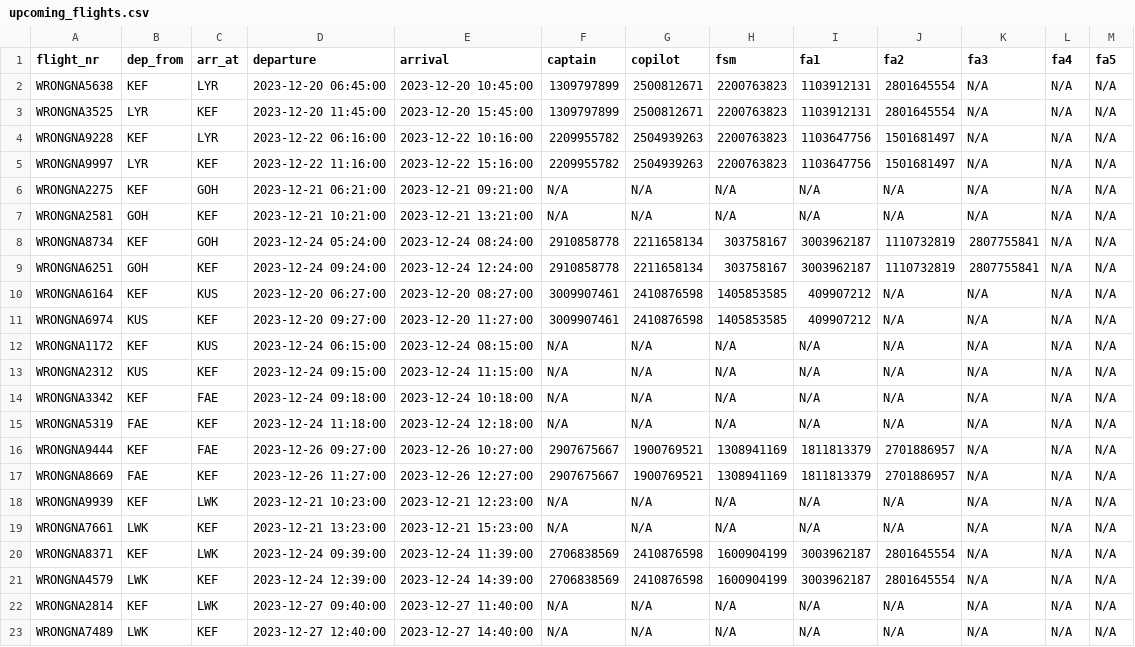
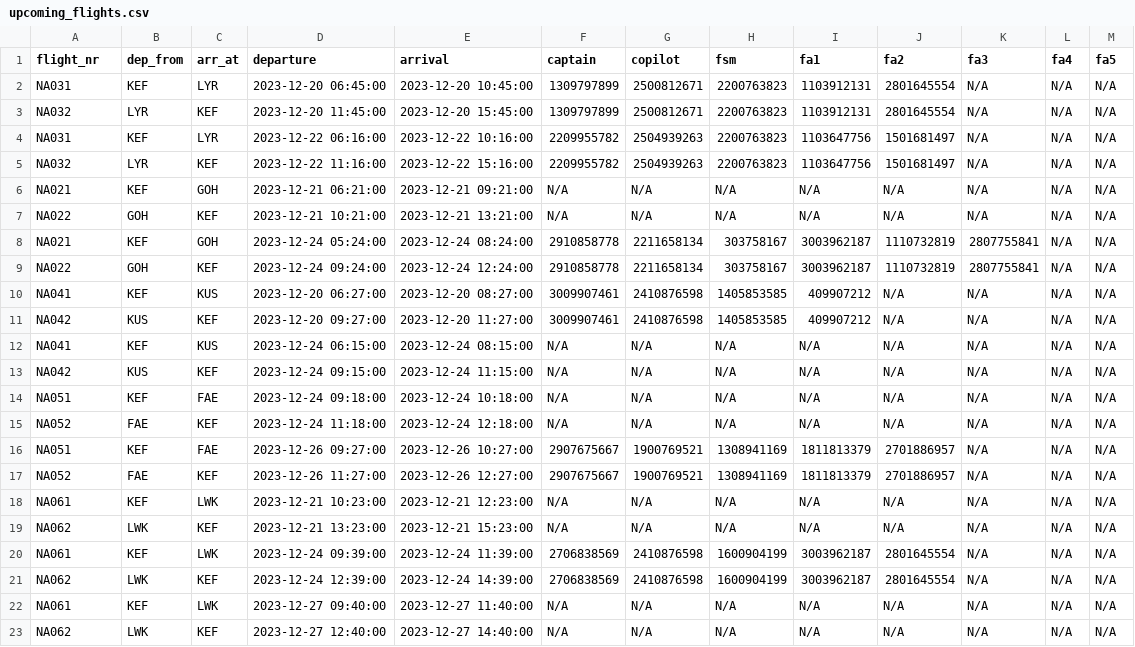
Before and after one commit to LarusThor/NaN-Air-Verklegt-1, a CSV file: files/upcoming_flights.csv, drawn as a sheet.

```diff
--- a/files/upcoming_flights.csv
+++ b/files/upcoming_flights.csv
@@ -1,23 +1,23 @@
 flight_nr,dep_from,arr_at,departure,arrival,captain,copilot,fsm,fa1,fa2,fa3,fa4,fa5,
-WRONGNA5638,KEF,LYR,2023-12-20 06:45:00,2023-12-20 10:45:00,1309797899,2500812671,2200763823,1103912131,2801645554,N/A,N/A,N/A
-WRONGNA3525,LYR,KEF,2023-12-20 11:45:00,2023-12-20 15:45:00,1309797899,2500812671,2200763823,1103912131,2801645554,N/A,N/A,N/A
-WRONGNA9228,KEF,LYR,2023-12-22 06:16:00,2023-12-22 10:16:00,2209955782,2504939263,2200763823,1103647756,1501681497,N/A,N/A,N/A
-WRONGNA9997,LYR,KEF,2023-12-22 11:16:00,2023-12-22 15:16:00,2209955782,2504939263,2200763823,1103647756,1501681497,N/A,N/A,N/A
-WRONGNA2275,KEF,GOH,2023-12-21 06:21:00,2023-12-21 09:21:00,N/A,N/A,N/A,N/A,N/A,N/A,N/A,N/A
-WRONGNA2581,GOH,KEF,2023-12-21 10:21:00,2023-12-21 13:21:00,N/A,N/A,N/A,N/A,N/A,N/A,N/A,N/A
-WRONGNA8734,KEF,GOH,2023-12-24 05:24:00,2023-12-24 08:24:00,2910858778,2211658134,303758167,3003962187,1110732819,2807755841,N/A,N/A
-WRONGNA6251,GOH,KEF,2023-12-24 09:24:00,2023-12-24 12:24:00,2910858778,2211658134,303758167,3003962187,1110732819,2807755841,N/A,N/A
-WRONGNA6164,KEF,KUS,2023-12-20 06:27:00,2023-12-20 08:27:00,3009907461,2410876598,1405853585,409907212,N/A,N/A,N/A,N/A
-WRONGNA6974,KUS,KEF,2023-12-20 09:27:00,2023-12-20 11:27:00,3009907461,2410876598,1405853585,409907212,N/A,N/A,N/A,N/A
-WRONGNA1172,KEF,KUS,2023-12-24 06:15:00,2023-12-24 08:15:00,N/A,N/A,N/A,N/A,N/A,N/A,N/A,N/A
-WRONGNA2312,KUS,KEF,2023-12-24 09:15:00,2023-12-24 11:15:00,N/A,N/A,N/A,N/A,N/A,N/A,N/A,N/A
-WRONGNA3342,KEF,FAE,2023-12-24 09:18:00,2023-12-24 10:18:00,N/A,N/A,N/A,N/A,N/A,N/A,N/A,N/A
-WRONGNA5319,FAE,KEF,2023-12-24 11:18:00,2023-12-24 12:18:00,N/A,N/A,N/A,N/A,N/A,N/A,N/A,N/A
-WRONGNA9444,KEF,FAE,2023-12-26 09:27:00,2023-12-26 10:27:00,2907675667,1900769521,1308941169,1811813379,2701886957,N/A,N/A,N/A
-WRONGNA8669,FAE,KEF,2023-12-26 11:27:00,2023-12-26 12:27:00,2907675667,1900769521,1308941169,1811813379,2701886957,N/A,N/A,N/A
-WRONGNA9939,KEF,LWK,2023-12-21 10:23:00,2023-12-21 12:23:00,N/A,N/A,N/A,N/A,N/A,N/A,N/A,N/A
-WRONGNA7661,LWK,KEF,2023-12-21 13:23:00,2023-12-21 15:23:00,N/A,N/A,N/A,N/A,N/A,N/A,N/A,N/A
-WRONGNA8371,KEF,LWK,2023-12-24 09:39:00,2023-12-24 11:39:00,2706838569,2410876598,1600904199,3003962187,2801645554,N/A,N/A,N/A
-WRONGNA4579,LWK,KEF,2023-12-24 12:39:00,2023-12-24 14:39:00,2706838569,2410876598,1600904199,3003962187,2801645554,N/A,N/A,N/A
-WRONGNA2814,KEF,LWK,2023-12-27 09:40:00,2023-12-27 11:40:00,N/A,N/A,N/A,N/A,N/A,N/A,N/A,N/A
-WRONGNA7489,LWK,KEF,2023-12-27 12:40:00,2023-12-27 14:40:00,N/A,N/A,N/A,N/A,N/A,N/A,N/A,N/A
+NA031,KEF,LYR,2023-12-20 06:45:00,2023-12-20 10:45:00,1309797899,2500812671,2200763823,1103912131,2801645554,N/A,N/A,N/A
+NA032,LYR,KEF,2023-12-20 11:45:00,2023-12-20 15:45:00,1309797899,2500812671,2200763823,1103912131,2801645554,N/A,N/A,N/A
+NA031,KEF,LYR,2023-12-22 06:16:00,2023-12-22 10:16:00,2209955782,2504939263,2200763823,1103647756,1501681497,N/A,N/A,N/A
+NA032,LYR,KEF,2023-12-22 11:16:00,2023-12-22 15:16:00,2209955782,2504939263,2200763823,1103647756,1501681497,N/A,N/A,N/A
+NA021,KEF,GOH,2023-12-21 06:21:00,2023-12-21 09:21:00,N/A,N/A,N/A,N/A,N/A,N/A,N/A,N/A
+NA022,GOH,KEF,2023-12-21 10:21:00,2023-12-21 13:21:00,N/A,N/A,N/A,N/A,N/A,N/A,N/A,N/A
+NA021,KEF,GOH,2023-12-24 05:24:00,2023-12-24 08:24:00,2910858778,2211658134,303758167,3003962187,1110732819,2807755841,N/A,N/A
+NA022,GOH,KEF,2023-12-24 09:24:00,2023-12-24 12:24:00,2910858778,2211658134,303758167,3003962187,1110732819,2807755841,N/A,N/A
+NA041,KEF,KUS,2023-12-20 06:27:00,2023-12-20 08:27:00,3009907461,2410876598,1405853585,409907212,N/A,N/A,N/A,N/A
+NA042,KUS,KEF,2023-12-20 09:27:00,2023-12-20 11:27:00,3009907461,2410876598,1405853585,409907212,N/A,N/A,N/A,N/A
+NA041,KEF,KUS,2023-12-24 06:15:00,2023-12-24 08:15:00,N/A,N/A,N/A,N/A,N/A,N/A,N/A,N/A
+NA042,KUS,KEF,2023-12-24 09:15:00,2023-12-24 11:15:00,N/A,N/A,N/A,N/A,N/A,N/A,N/A,N/A
+NA051,KEF,FAE,2023-12-24 09:18:00,2023-12-24 10:18:00,N/A,N/A,N/A,N/A,N/A,N/A,N/A,N/A
+NA052,FAE,KEF,2023-12-24 11:18:00,2023-12-24 12:18:00,N/A,N/A,N/A,N/A,N/A,N/A,N/A,N/A
+NA051,KEF,FAE,2023-12-26 09:27:00,2023-12-26 10:27:00,2907675667,1900769521,1308941169,1811813379,2701886957,N/A,N/A,N/A
+NA052,FAE,KEF,2023-12-26 11:27:00,2023-12-26 12:27:00,2907675667,1900769521,1308941169,1811813379,2701886957,N/A,N/A,N/A
+NA061,KEF,LWK,2023-12-21 10:23:00,2023-12-21 12:23:00,N/A,N/A,N/A,N/A,N/A,N/A,N/A,N/A
+NA062,LWK,KEF,2023-12-21 13:23:00,2023-12-21 15:23:00,N/A,N/A,N/A,N/A,N/A,N/A,N/A,N/A
+NA061,KEF,LWK,2023-12-24 09:39:00,2023-12-24 11:39:00,2706838569,2410876598,1600904199,3003962187,2801645554,N/A,N/A,N/A
+NA062,LWK,KEF,2023-12-24 12:39:00,2023-12-24 14:39:00,2706838569,2410876598,1600904199,3003962187,2801645554,N/A,N/A,N/A
+NA061,KEF,LWK,2023-12-27 09:40:00,2023-12-27 11:40:00,N/A,N/A,N/A,N/A,N/A,N/A,N/A,N/A
+NA062,LWK,KEF,2023-12-27 12:40:00,2023-12-27 14:40:00,N/A,N/A,N/A,N/A,N/A,N/A,N/A,N/A
```
Also changed, not shown: files/past_flights.csv.
